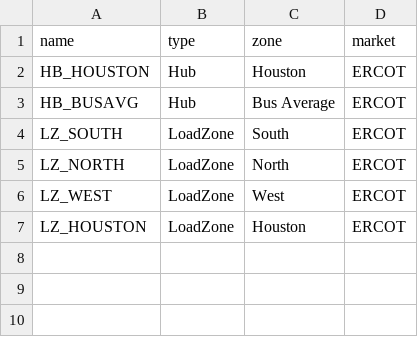
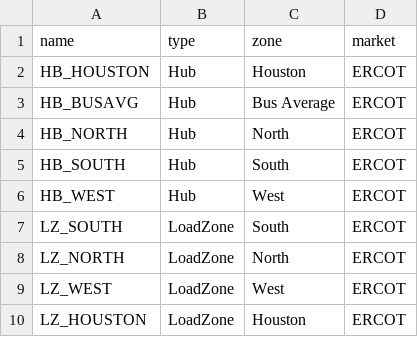
Before and after one commit to Aakash017/learn_knowledge-graph, a CSV file: data/hubs.csv, drawn as a sheet.

```diff
--- a/data/hubs.csv
+++ b/data/hubs.csv
@@ -3,2 +3,5 @@ HB_HOUSTON,Hub,Houston,ERCOT
 HB_BUSAVG,Hub,Bus Average,ERCOT
+HB_NORTH,Hub,North,ERCOT
+HB_SOUTH,Hub,South,ERCOT
+HB_WEST,Hub,West,ERCOT
 LZ_SOUTH,LoadZone,South,ERCOT
```
Also changed, not shown: 8 other files.
